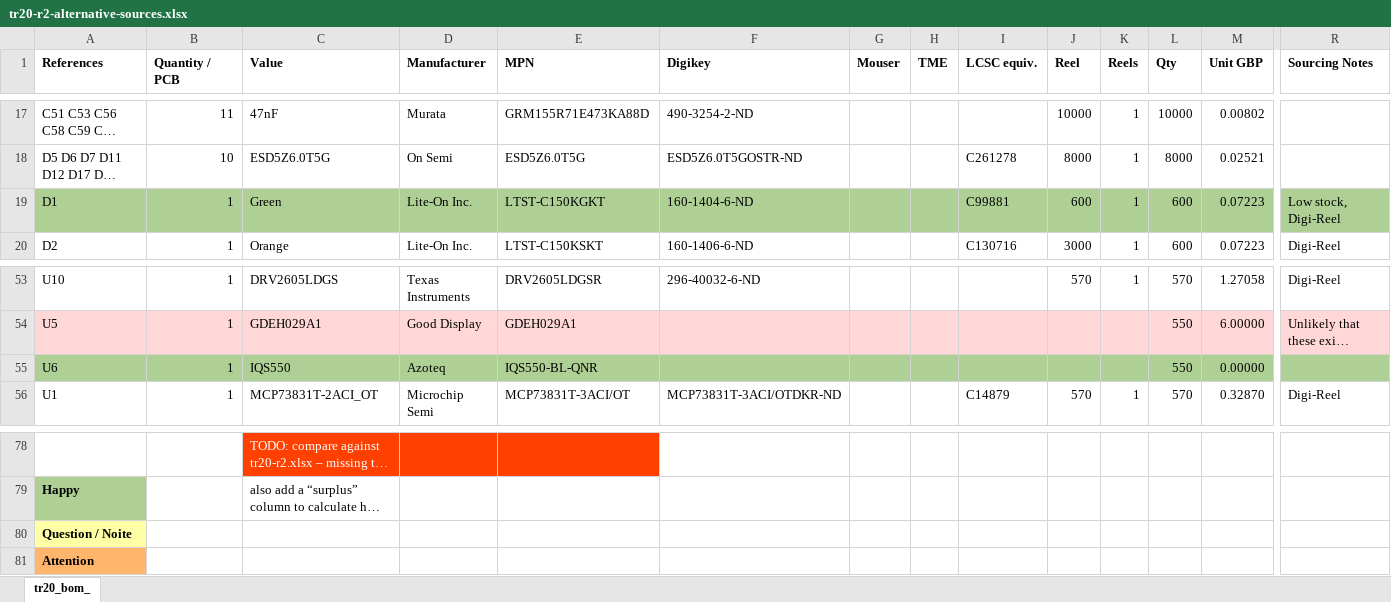
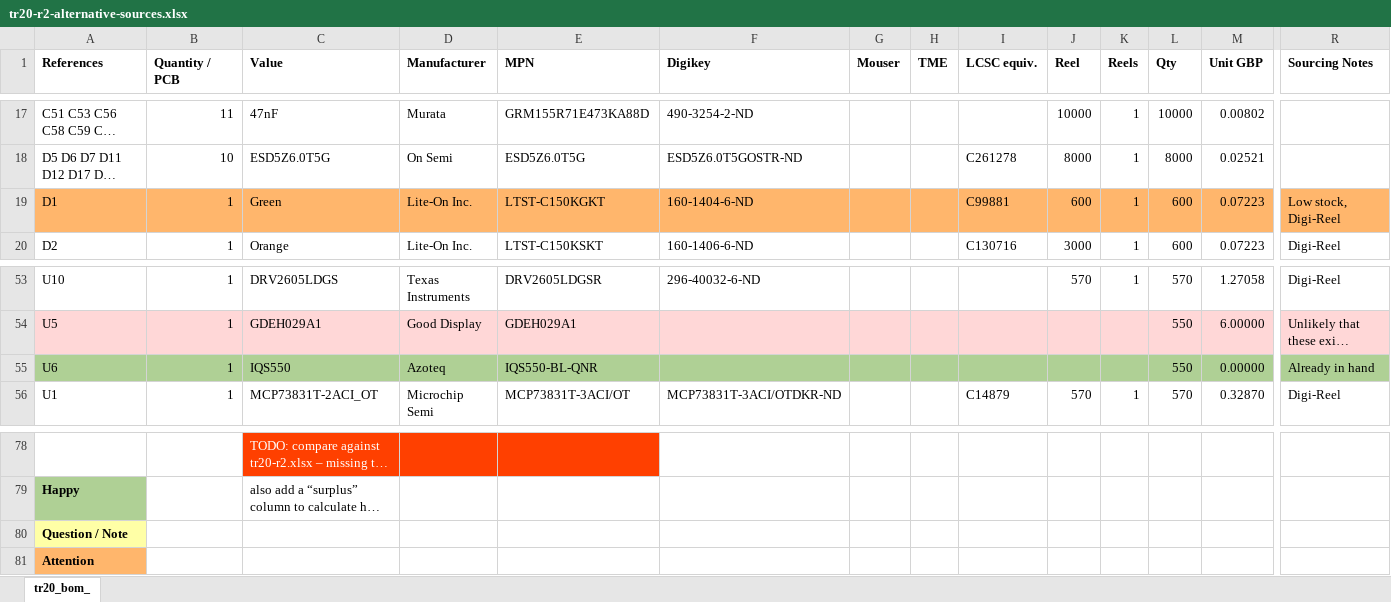
Before and after one commit to jeffmakes/tr20-badge-hw, an Excel workbook: r2/bom/tr20-r2-alternative-sources.xlsx, sheet tr20_bom_, drawn as a sheet; only a part is shown, gaps mark what is left out; long unchanged cells end in …; values as stored, in another font and other column widths than the file's, no borders; the diff covers the shown part only; the diff names each change by its address in the sheet, - before the commit and + after, or states it on an @@ line.

Commit message:
Corrected colour highlighting

```diff
--- a/r2/bom/tr20-r2-alternative-sources.xlsx (sheet tr20_bom_)
+++ b/r2/bom/tr20-r2-alternative-sources.xlsx (sheet tr20_bom_)
-A19:R19 fill: #AFD095
+A19:R19 fill: #FFB66C
-R55 (Sourcing Notes): (empty)
+R55 (Sourcing Notes): Already in hand
-A80 (References): Question / Noite
+A80 (References): Question / Note
```
Also changed, not shown: cell formats elsewhere in this sheet.
